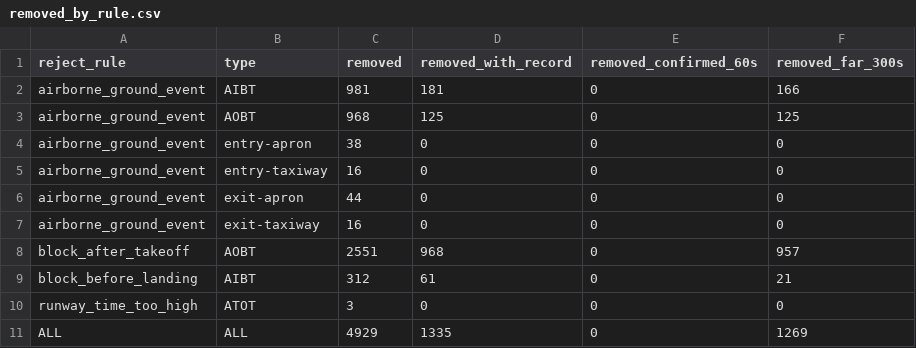
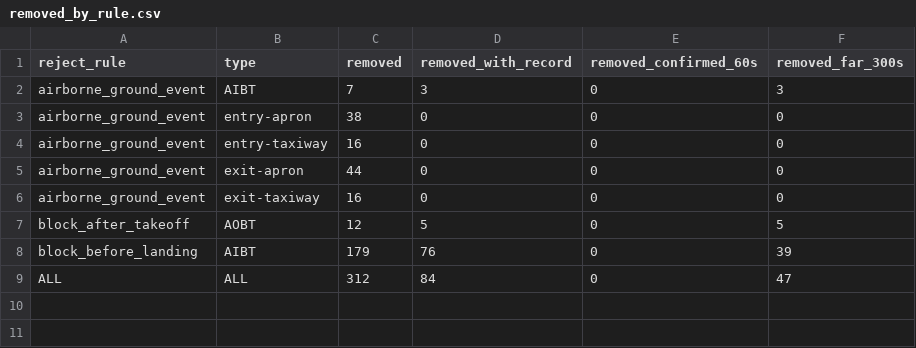
Before and after one commit to euctrl-pru/opdi-portal, a CSV file: papers/milestone-plausibility-v1/data/removed_by_rule.csv, drawn as a sheet.

Commit message:
milestone plausibility v1: before and after the checks on 2026-06-14, rerun with the corrected detector and checks
before_after.csv and removed_by_rule.csv restaged, in_flight_before_after.csv
added (block times more than 500 ft above the airport and faster than
80 kt, per run), all with provenance (opdi 635c680, clean tree).

```diff
--- a/papers/milestone-plausibility-v1/data/removed_by_rule.csv
+++ b/papers/milestone-plausibility-v1/data/removed_by_rule.csv
@@ -1,4 +1,3 @@
 reject_rule,type,removed,removed_with_record,removed_confirmed_60s,removed_far_300s
-airborne_ground_event,AIBT,981,181,0,166
-airborne_ground_event,AOBT,968,125,0,125
+airborne_ground_event,AIBT,7,3,0,3
 airborne_ground_event,entry-apron,38,0,0,0
@@ -7,5 +6,4 @@ airborne_ground_event,exit-apron,44,0,0,0
 airborne_ground_event,exit-taxiway,16,0,0,0
-block_after_takeoff,AOBT,2551,968,0,957
-block_before_landing,AIBT,312,61,0,21
-runway_time_too_high,ATOT,3,0,0,0
-ALL,ALL,4929,1335,0,1269
+block_after_takeoff,AOBT,12,5,0,5
+block_before_landing,AIBT,179,76,0,39
+ALL,ALL,312,84,0,47
```
Also changed, not shown: papers/milestone-plausibility-v1/data/before_after.csv, 2 other files.
